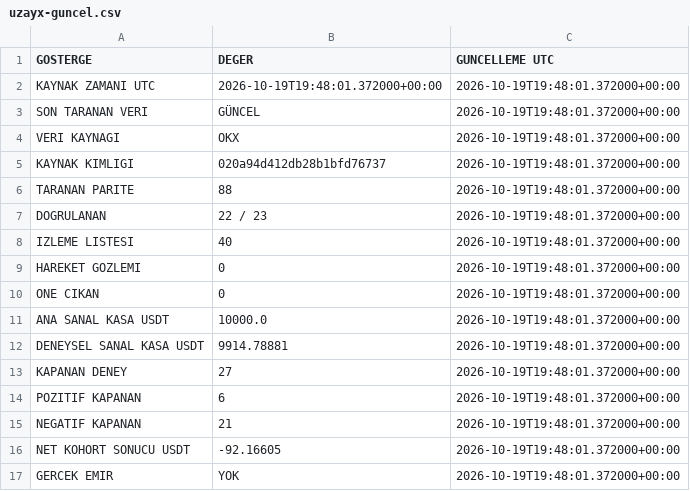
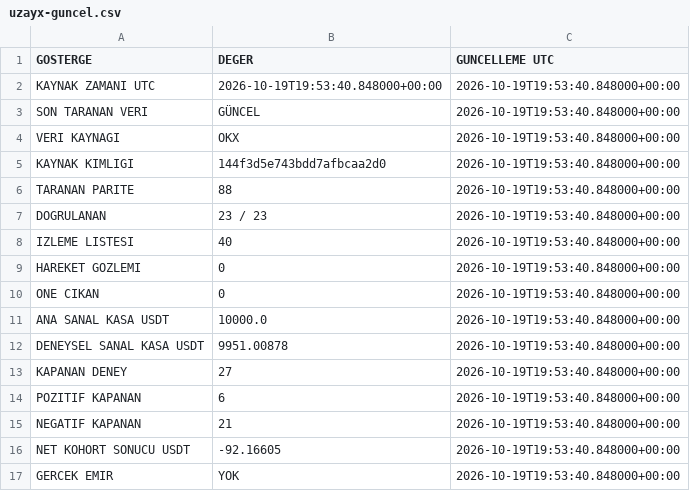
Before and after one commit to onurqlp/coin-live-pro, a CSV file: web/data/uzayx-guncel.csv, drawn as a sheet.

```diff
--- a/web/data/uzayx-guncel.csv
+++ b/web/data/uzayx-guncel.csv
@@ -1,17 +1,17 @@
 GOSTERGE,DEGER,GUNCELLEME UTC
-KAYNAK ZAMANI UTC,2026-10-19T19:48:01.372000+00:00,2026-10-19T19:48:01.372000+00:00
-SON TARANAN VERI,GÜNCEL,2026-10-19T19:48:01.372000+00:00
-VERI KAYNAGI,OKX,2026-10-19T19:48:01.372000+00:00
-KAYNAK KIMLIGI,020a94d412db28b1bfd76737,2026-10-19T19:48:01.372000+00:00
-TARANAN PARITE,88,2026-10-19T19:48:01.372000+00:00
-DOGRULANAN,22 / 23,2026-10-19T19:48:01.372000+00:00
-IZLEME LISTESI,40,2026-10-19T19:48:01.372000+00:00
-HAREKET GOZLEMI,0,2026-10-19T19:48:01.372000+00:00
-ONE CIKAN,0,2026-10-19T19:48:01.372000+00:00
-ANA SANAL KASA USDT,10000.0,2026-10-19T19:48:01.372000+00:00
-DENEYSEL SANAL KASA USDT,9914.78881,2026-10-19T19:48:01.372000+00:00
-KAPANAN DENEY,27,2026-10-19T19:48:01.372000+00:00
-POZITIF KAPANAN,6,2026-10-19T19:48:01.372000+00:00
-NEGATIF KAPANAN,21,2026-10-19T19:48:01.372000+00:00
-NET KOHORT SONUCU USDT,-92.16605,2026-10-19T19:48:01.372000+00:00
-GERCEK EMIR,YOK,2026-10-19T19:48:01.372000+00:00
+KAYNAK ZAMANI UTC,2026-10-19T19:53:40.848000+00:00,2026-10-19T19:53:40.848000+00:00
+SON TARANAN VERI,GÜNCEL,2026-10-19T19:53:40.848000+00:00
+VERI KAYNAGI,OKX,2026-10-19T19:53:40.848000+00:00
+KAYNAK KIMLIGI,144f3d5e743bdd7afbcaa2d0,2026-10-19T19:53:40.848000+00:00
+TARANAN PARITE,88,2026-10-19T19:53:40.848000+00:00
+DOGRULANAN,23 / 23,2026-10-19T19:53:40.848000+00:00
+IZLEME LISTESI,40,2026-10-19T19:53:40.848000+00:00
+HAREKET GOZLEMI,0,2026-10-19T19:53:40.848000+00:00
+ONE CIKAN,0,2026-10-19T19:53:40.848000+00:00
+ANA SANAL KASA USDT,10000.0,2026-10-19T19:53:40.848000+00:00
+DENEYSEL SANAL KASA USDT,9951.00878,2026-10-19T19:53:40.848000+00:00
+KAPANAN DENEY,27,2026-10-19T19:53:40.848000+00:00
+POZITIF KAPANAN,6,2026-10-19T19:53:40.848000+00:00
+NEGATIF KAPANAN,21,2026-10-19T19:53:40.848000+00:00
+NET KOHORT SONUCU USDT,-92.16605,2026-10-19T19:53:40.848000+00:00
+GERCEK EMIR,YOK,2026-10-19T19:53:40.848000+00:00
```
Also changed, not shown: 35 other files.
